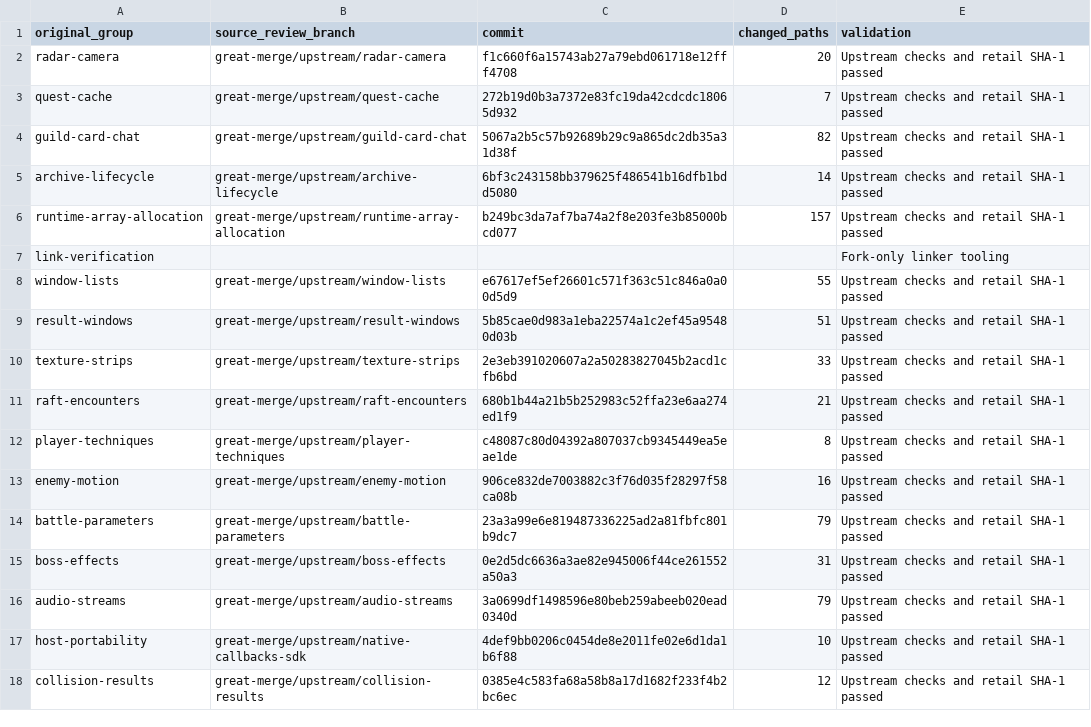
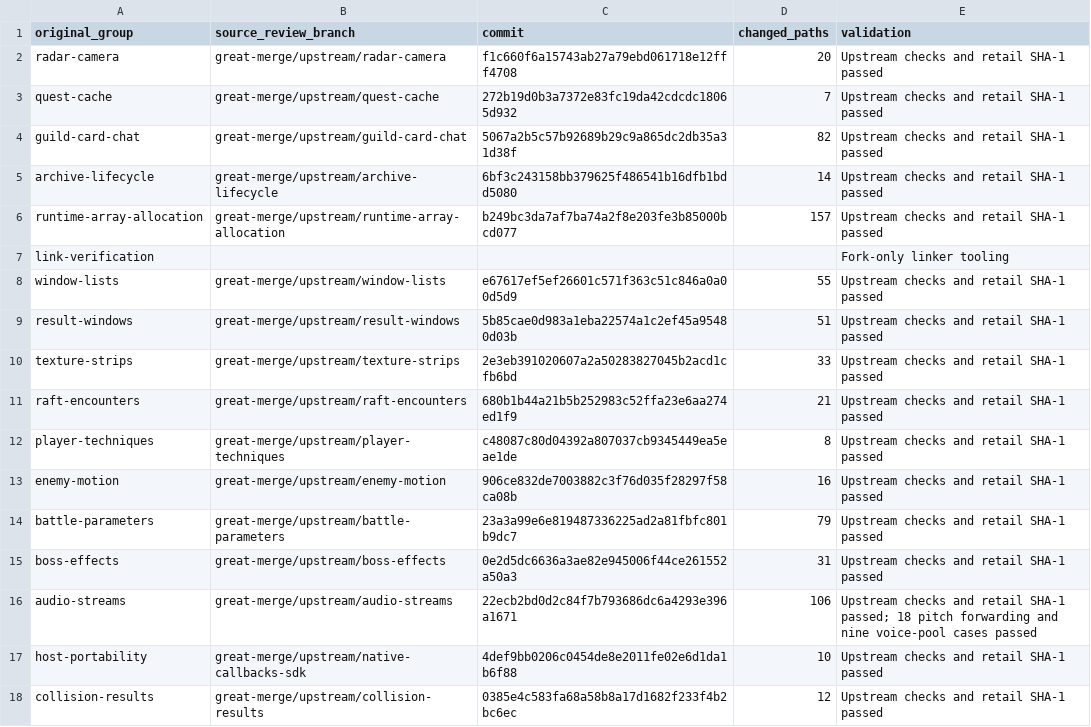
Before and after one commit to matthewlewisnewton/pso-decomp, a TSV file: fork/notes/evidence/2026-11-18-source-only-matchpasses.tsv, drawn as a sheet.

Commit message:
Check the sound pitch gate on retail and credit retained fork header declarations

```diff
--- a/fork/notes/evidence/2026-11-18-source-only-matchpasses.tsv
+++ b/fork/notes/evidence/2026-11-18-source-only-matchpasses.tsv
@@ -15,3 +15,3 @@ battle-parameters	great-merge/upstream/battle-parameters	23a3a99e6e819487336225a
 boss-effects	great-merge/upstream/boss-effects	0e2d5dc6636a3ae82e945006f44ce261552a50a3	31	Upstream checks and retail SHA-1 passed
-audio-streams	great-merge/upstream/audio-streams	3a0699df1498596e80beb259abeeb020ead0340d	79	Upstream checks and retail SHA-1 passed
+audio-streams	great-merge/upstream/audio-streams	22ecb2bd0d2c84f7b793686dc6a4293e396a1671	106	Upstream checks and retail SHA-1 passed; 18 pitch forwarding and nine voice-pool cases passed
 host-portability	great-merge/upstream/native-callbacks-sdk	4def9bb0206c0454de8e2011fe02e6d1da1b6f88	10	Upstream checks and retail SHA-1 passed
```
Also changed, not shown: fork/notes/evidence/2026-11-18-upstream-source-groups.tsv, 3 other files.
